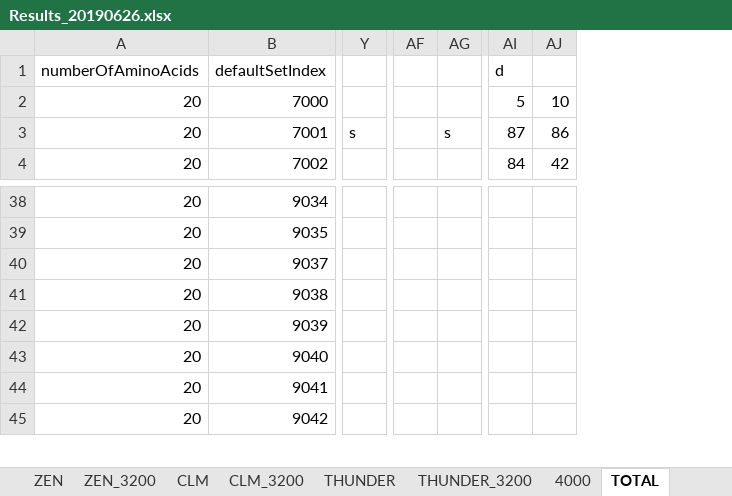
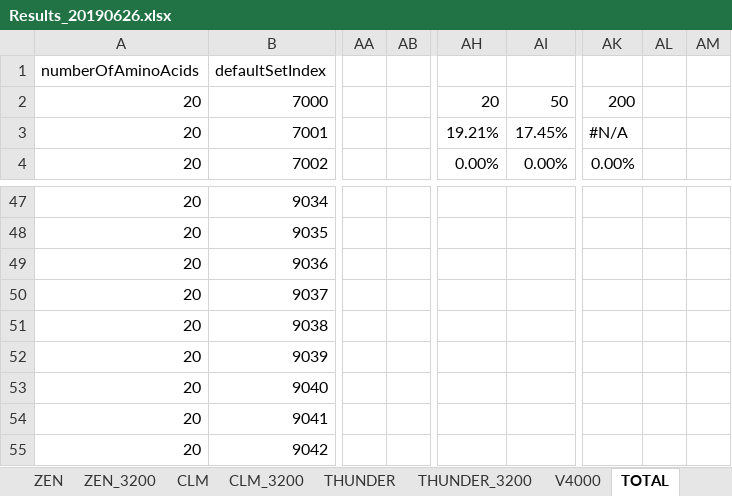
Before and after one commit to kkkmail/ClmFSharp, an Excel workbook: Math/Results_20190626.xlsx, sheet TOTAL, drawn as a sheet; only a part is shown, gaps mark what is left out; values as stored, in another font and other column widths than the file's, no cell formats; charts and pictures and conditional formats not drawn; removed rows and columns are numbered as before the commit, all else as after; rows hold the shown columns only; the diff covers the shown part only; the diff names each change by its address in the sheet, - before the commit and + after, or states it on an @@ line.

```diff
--- a/Math/Results_20190626.xlsx (sheet TOTAL)
+++ b/Math/Results_20190626.xlsx (sheet TOTAL)
-sheet tab: 4000
+sheet tab: V4000
-column Y, row 3: s
+column AA, empty
+column AB, empty
+column AH, rows 2-4: 20 | 19.21% | 0.00%
+column AI, rows 2-4: 50 | 17.45% | 0.00%
-column AF, empty
-column AG, row 3: s
+column AK, rows 2-4: 200 | #N/A | 0.00%
+column AL, empty
+column AM, empty
-column AI (d), rows 2-4: 5 | 87 | 84
-column AJ, rows 2-4: 10 | 86 | 42
+row 49: 20 | 9036
```
Also changed, not shown: 38 added rows, 20 added columns, 10 removed columns and 145 edited cells elsewhere in this sheet, sheet Defaults_3200, sheet V4000, other sheet tabs, cell formats, formulas that keep their value, hidden cells, charts or pictures, 5 other files.
